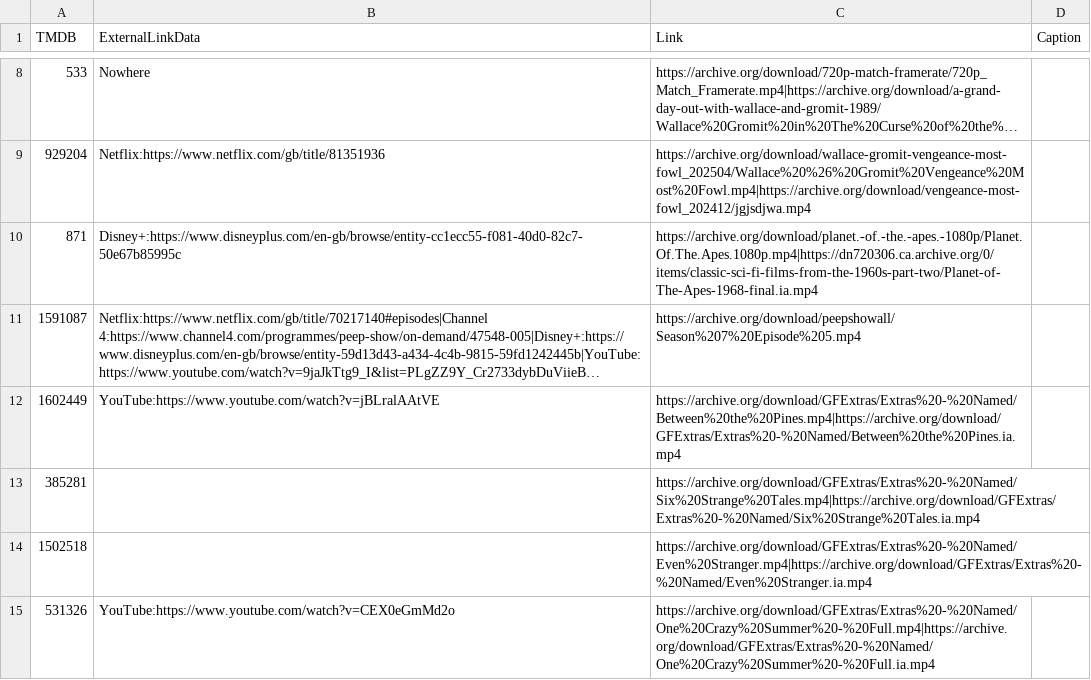
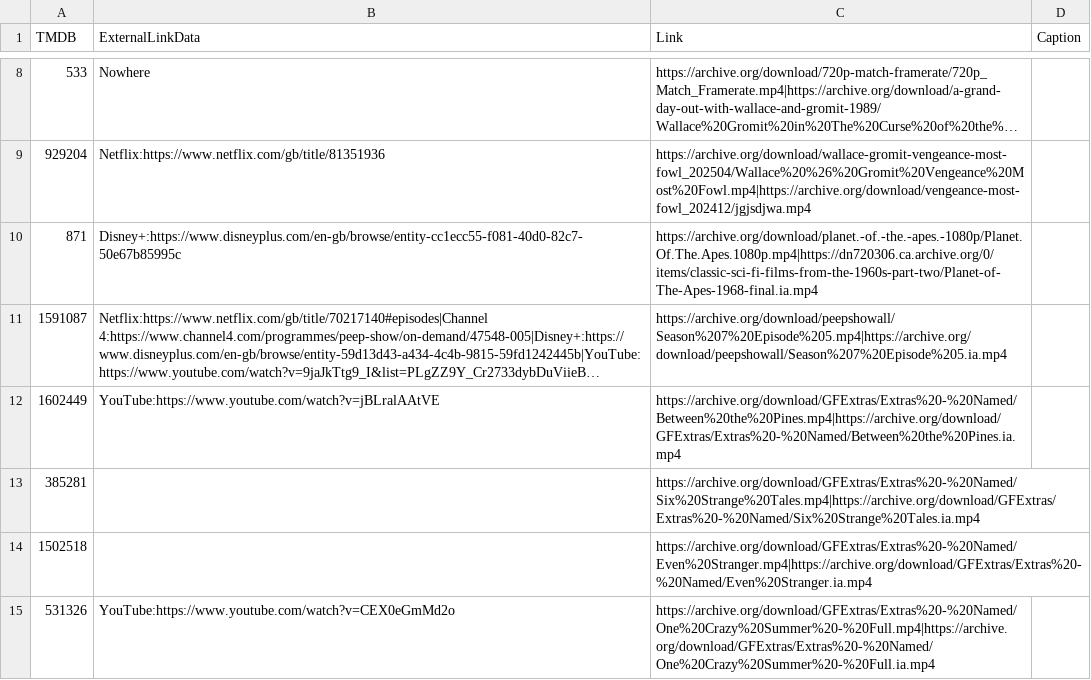
Before and after one commit to alfredawakeford/AlfredsEpicMovieApp, a CSV file: movielinks.csv, drawn as a sheet; only a part is shown, gaps mark what is left out; long unchanged cells end in …; the diff names each change by its address in the sheet, - before the commit and + after, or states it on an @@ line.

Commit message:
Update movielinks.csv

```diff
--- a/movielinks.csv
+++ b/movielinks.csv
-C11 (Link): https://archive.org/download/peepshowall/Season%207%20Episode%205.mp4
+C11 (Link): https://archive.org/download/peepshowall/Season%207%20Episode%205.mp4|https://archive.org/download/peepshowall/Season%207%20Episode%205.ia.mp4
```
